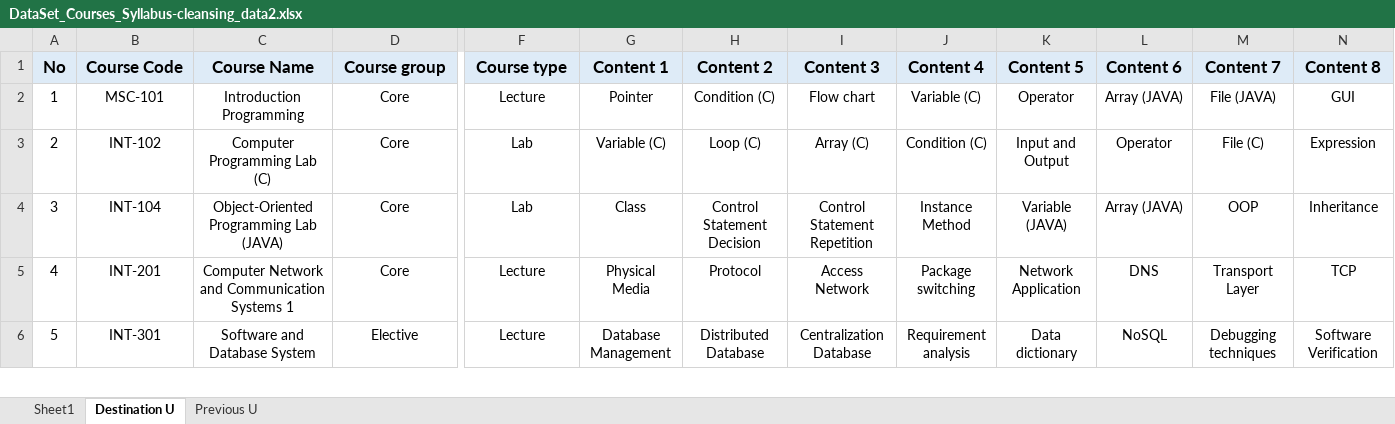
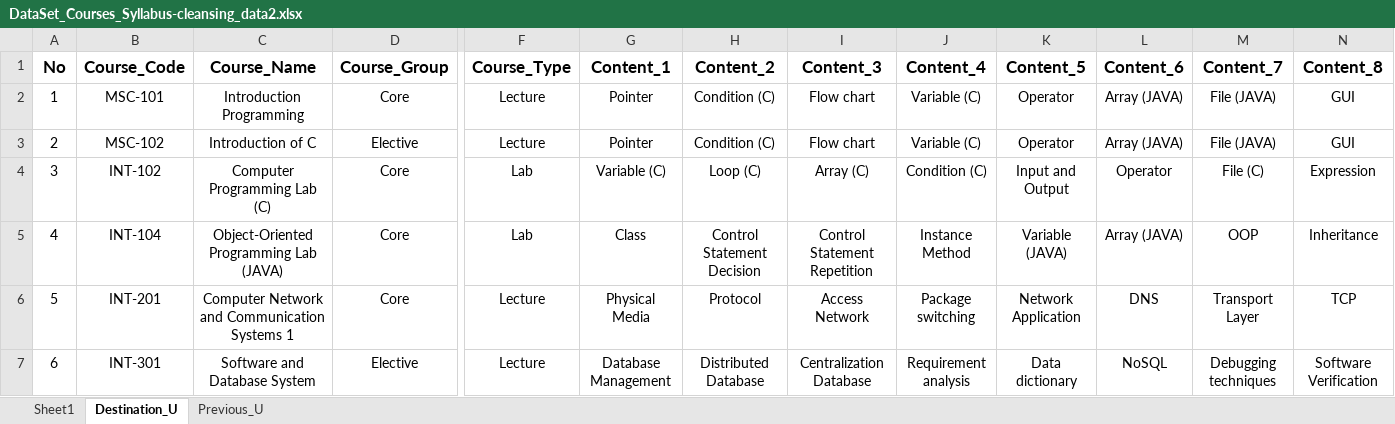
Before and after one commit to tanasin2017/ctssystem, an Excel workbook: DataSet_Courses_Syllabus-cleansing_data2.xlsx, sheet Destination_U, drawn as a sheet; only a part is shown, gaps mark what is left out; values as stored, in another font and other column widths than the file's, no borders; addresses are those after the commit; rows hold the shown columns only; the diff covers the shown part only; the diff names each change by its address in the sheet, - before the commit and + after, or states it on an @@ line.

Commit message:
Update DataSet_Courses_Syllabus-cleansing_data2.xlsx

```diff
--- a/DataSet_Courses_Syllabus-cleansing_data2.xlsx (sheet Destination_U)
+++ b/DataSet_Courses_Syllabus-cleansing_data2.xlsx (sheet Destination_U)
-sheet tab: Destination U
+sheet tab: Destination_U
-sheet tab: Previous U
+sheet tab: Previous_U
-A1:N1 fill: #DEEBF7
+A1:N1 fill: none
-B1: Course Code
+B1: Course_Code
-C1: Course Name
+C1: Course_Name
-D1: Course group
+D1: Course_Group
-F1: Course type
+F1: Course_Type
-G1: Content 1
+G1: Content_1
-H1: Content 2
+H1: Content_2
-I1: Content 3
+I1: Content_3
-J1: Content 4
+J1: Content_4
-K1: Content 5
+K1: Content_5
-L1: Content 6
+L1: Content_6
-M1: Content 7
+M1: Content_7
-N1: Content 8
+N1: Content_8
+row 3: 2 | MSC-102 | Introduction of C | Elective | Lecture | Pointer | Condition (C) | Flow chart | Variable (C) | Operator | Array (JAVA) | File (JAVA) | GUI
@@ column A (No) renumbered from row 4 down @@
```
Also changed, not shown: 2 edited cells and cell formats elsewhere in this sheet, sheet Previous_U.
